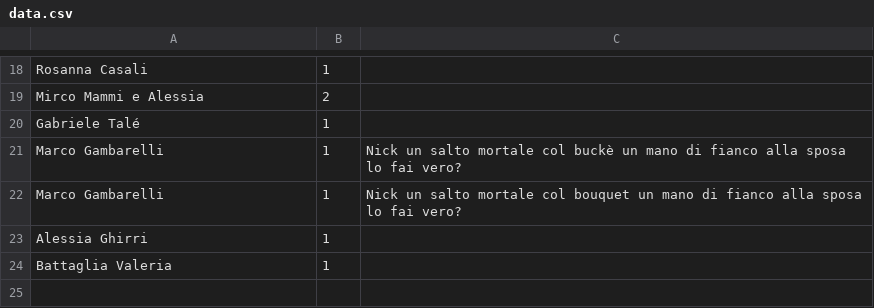
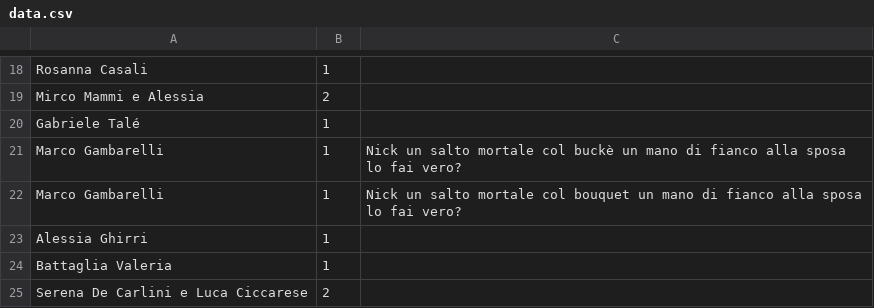
Before and after one commit to nicograzio/Sito_Matrimonio, a CSV file: reservations/data.csv, drawn as a sheet; only a part is shown, gaps mark what is left out.

Commit message:
Aggiunta nuova prenotazione

```diff
--- a/reservations/data.csv
+++ b/reservations/data.csv
@@ -24 +24,2 @@ Alessia Ghirri,1,
 Battaglia Valeria,1,
+Serena De Carlini e Luca Ciccarese ,2,
```
